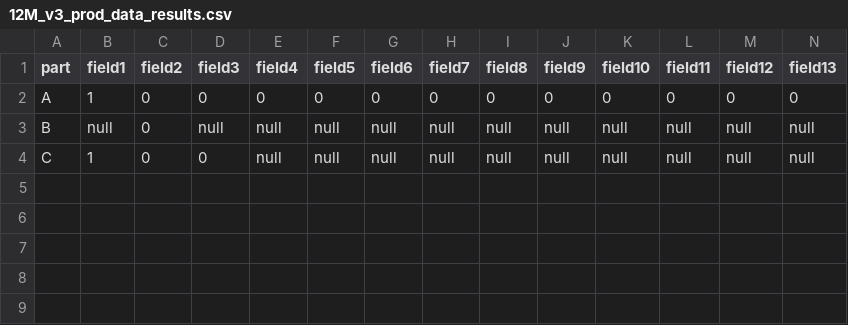
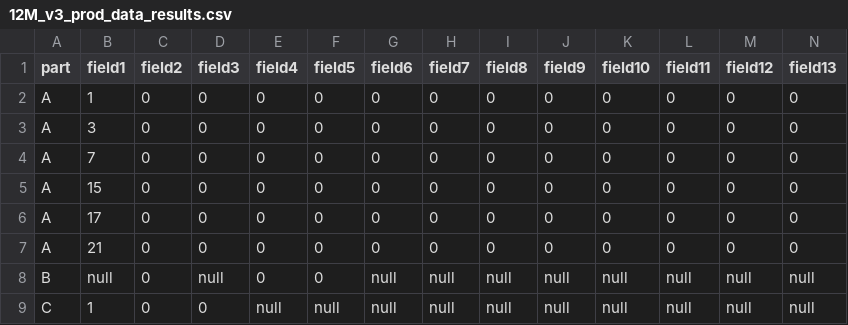
Before and after one commit to Ahmed-Khasawneh/iris-survey-queries, a CSV file: src/2020/twelvemonthenrollment/OutputFiles/12M_v3_prod_data_results.csv, drawn as a sheet; only a part is shown; addresses are those after the commit; rows hold the shown columns only; the diff names each change by its address in the sheet, - before the commit and + after, or states it on an @@ line.

Commit message:
Update 12M_v3_prod_data_results.csv

```diff
--- a/src/2020/twelvemonthenrollment/OutputFiles/12M_v3_prod_data_results.csv
+++ b/src/2020/twelvemonthenrollment/OutputFiles/12M_v3_prod_data_results.csv
+row 3: A | 3 | 0 | 0 | 0 | 0 | 0 | 0 | 0 | 0 | 0 | 0 | 0 | 0
+row 4: A | 7 | 0 | 0 | 0 | 0 | 0 | 0 | 0 | 0 | 0 | 0 | 0 | 0
+row 5: A | 15 | 0 | 0 | 0 | 0 | 0 | 0 | 0 | 0 | 0 | 0 | 0 | 0
+row 6: A | 17 | 0 | 0 | 0 | 0 | 0 | 0 | 0 | 0 | 0 | 0 | 0 | 0
+row 7: A | 21 | 0 | 0 | 0 | 0 | 0 | 0 | 0 | 0 | 0 | 0 | 0 | 0
-E8 (field4): null
+E8 (field4): 0
-F8 (field5): null
+F8 (field5): 0
```
